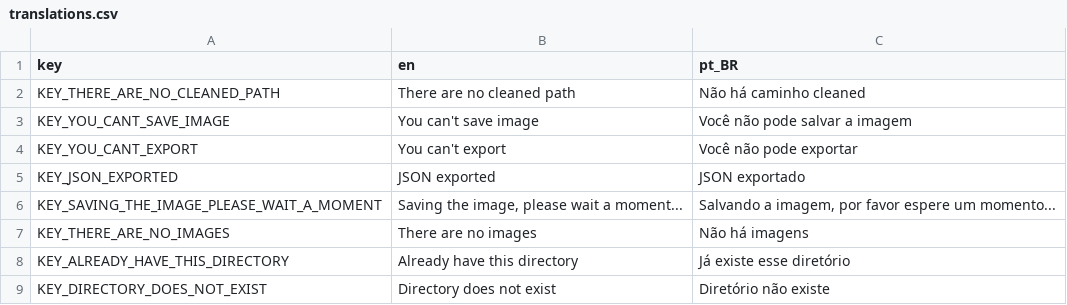
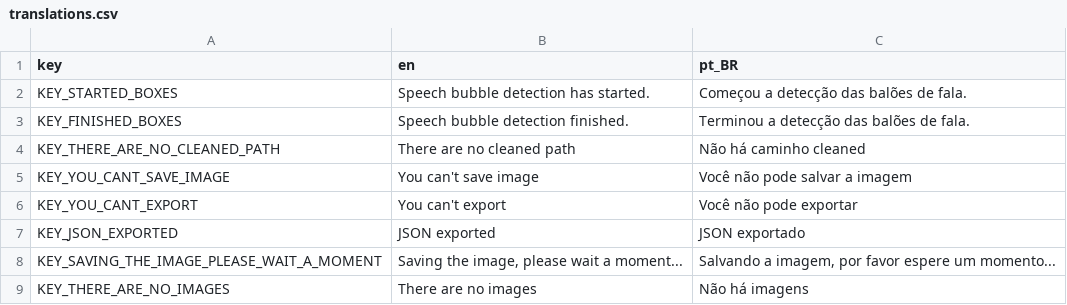
Before and after one commit to XandeKK/TypeBubbleX, a CSV file: Assets/Translations/translations.csv, drawn as a sheet; only a part is shown; the shorter side is filled out with more unchanged rows; the diff names each change by its address in the sheet, - before the commit and + after, or states it on an @@ line.

```diff
--- a/Assets/Translations/translations.csv
+++ b/Assets/Translations/translations.csv
+row 2: KEY_STARTED_BOXES | Speech bubble detection has started. | Começou a detecção das balões de fala.
+row 3: KEY_FINISHED_BOXES | Speech bubble detection finished. | Terminou a detecção das balões de fala.
```
Also changed, not shown: 6 other files.
